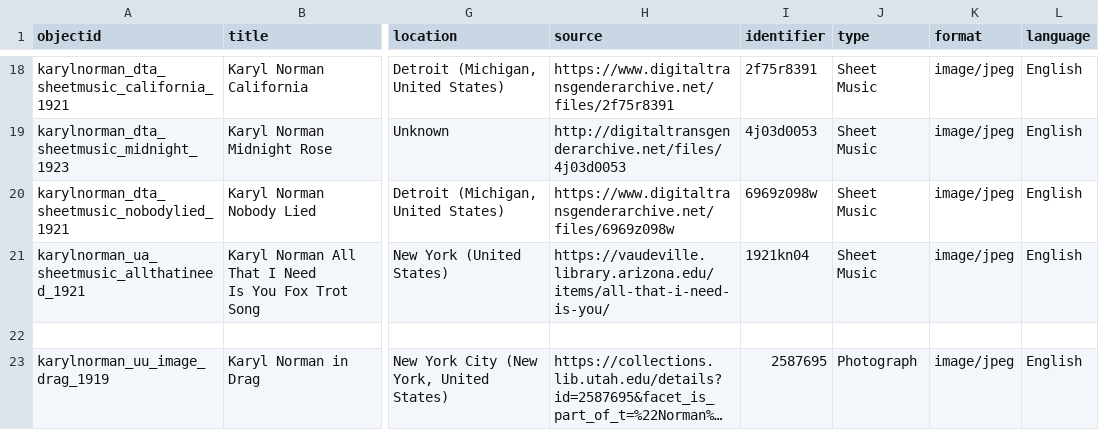
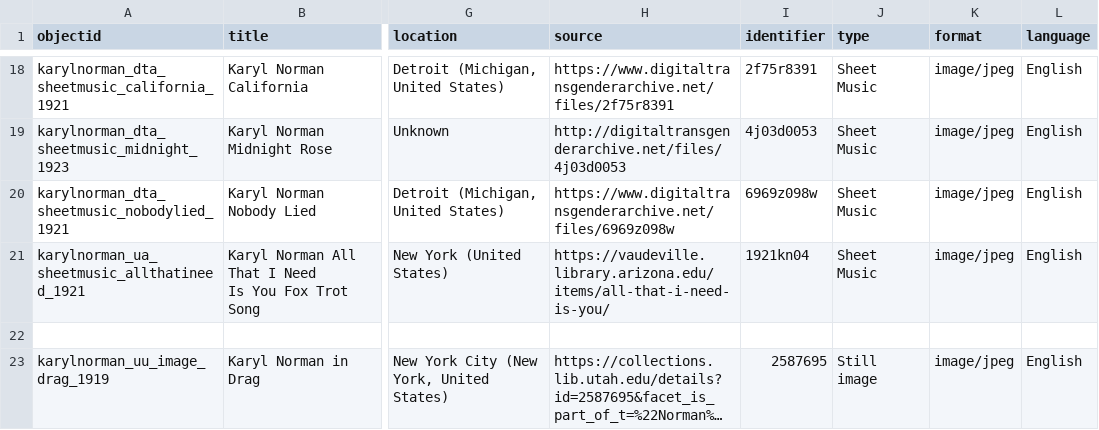
Before and after one commit to LIBDSCI350m-Fall25/group1, a CSV file: _data/vaudeville-metadata.csv, drawn as a sheet; only a part is shown, gaps mark what is left out; long unchanged cells end in …; the diff names each change by its address in the sheet, - before the commit and + after, or states it on an @@ line.

Commit message:
Update vaudeville metadata with new entries and corrections
Added new entries for various vaudeville performers, including details on their works and contributions. Updated the metadata to reflect additional information and correct formatting issues.

```diff
--- a/_data/vaudeville-metadata.csv
+++ b/_data/vaudeville-metadata.csv
-J23 (type): Photograph
+J23 (type): Still image
```
